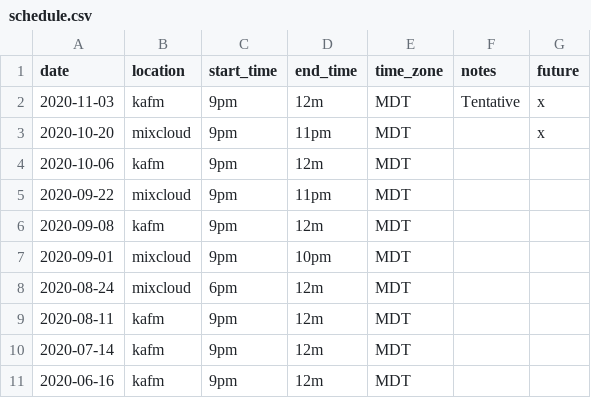
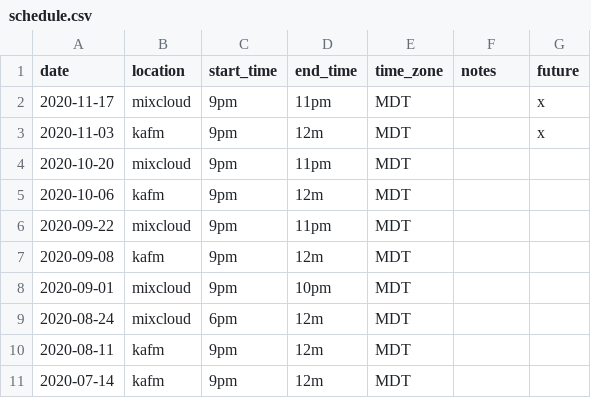
Before and after one commit to ubikorp/lacking.org, a CSV file: _data/schedule.csv, drawn as a sheet; only a part is shown; the shorter side is filled out with more unchanged rows.

Commit message:
Update schedule

```diff
--- a/_data/schedule.csv
+++ b/_data/schedule.csv
@@ -1,4 +1,5 @@
 date,location,start_time,end_time,time_zone,notes,future
-2020-11-03,kafm,9pm,12m,MDT,Tentative,x
-2020-10-20,mixcloud,9pm,11pm,MDT,,x
+2020-11-17,mixcloud,9pm,11pm,MDT,,x
+2020-11-03,kafm,9pm,12m,MDT,,x
+2020-10-20,mixcloud,9pm,11pm,MDT,,
 2020-10-06,kafm,9pm,12m,MDT,,
```
Also changed, not shown: 50 other files.
